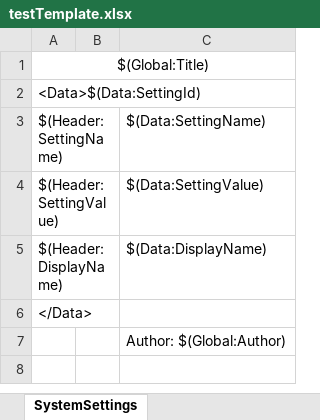
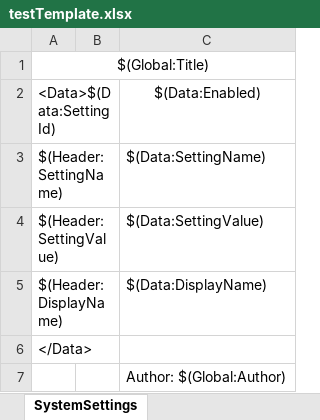
Before and after one commit to WeihanLi/WeihanLi.Npoi, an Excel workbook: samples/DotNetCoreSample/Templates/testTemplate.xlsx, sheet SystemSettings, drawn as a sheet; values as stored, in another font and other column widths than the file's, no borders; the diff names each change by its address in the sheet, - before the commit and + after, or states it on an @@ line.

Commit message:
Apply OutputFormatter for templateExport

```diff
--- a/samples/DotNetCoreSample/Templates/testTemplate.xlsx (sheet SystemSettings)
+++ b/samples/DotNetCoreSample/Templates/testTemplate.xlsx (sheet SystemSettings)
-C2: (empty)
+C2: $(Data:Enabled)
```
Also changed, not shown: 1 other file.
